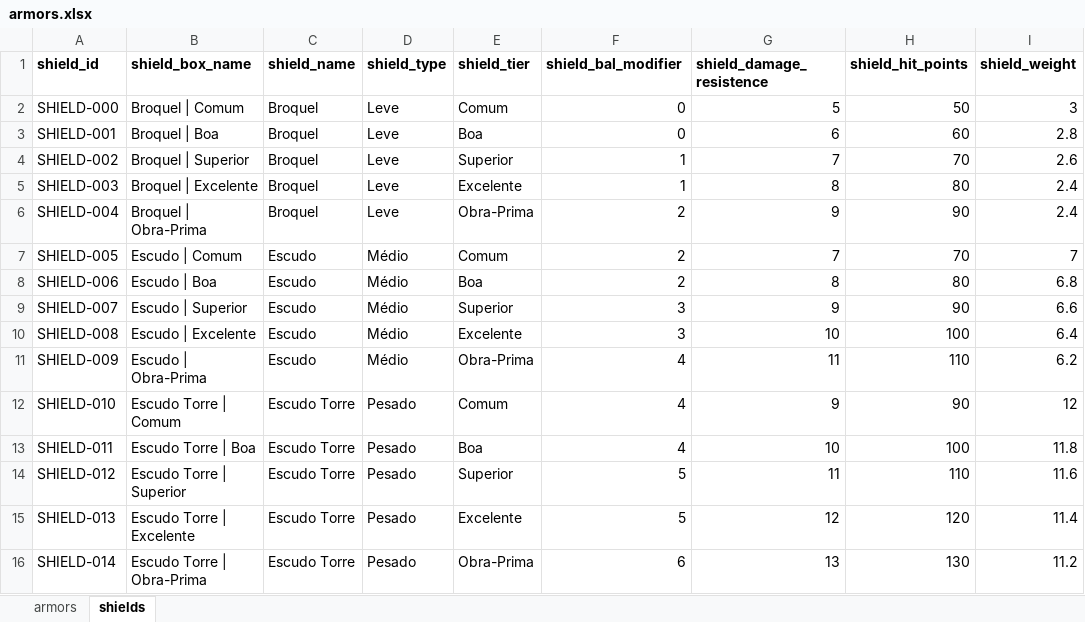
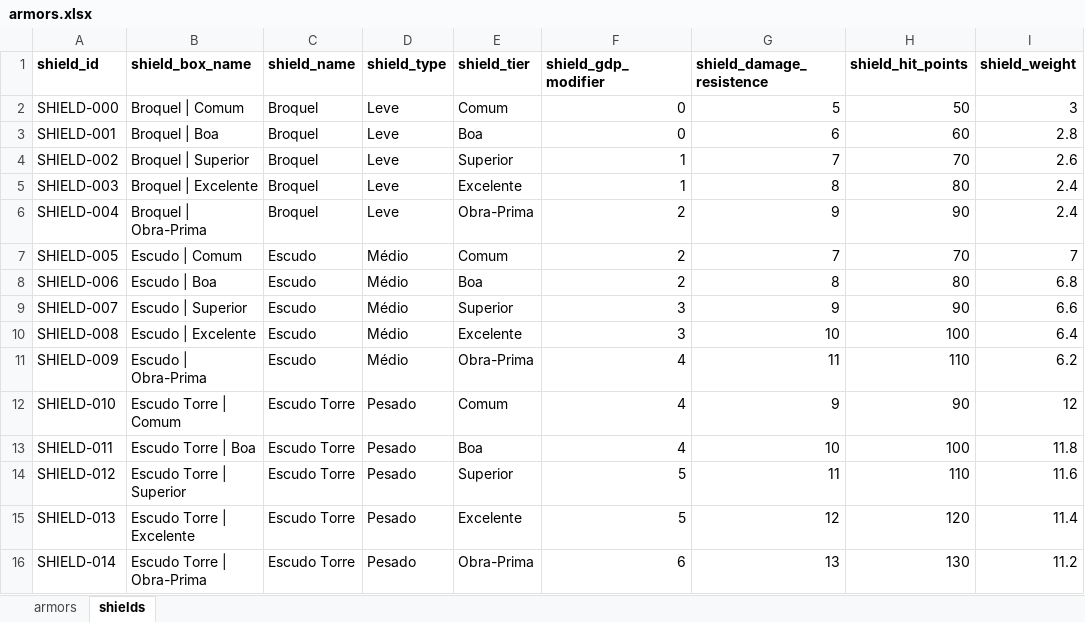
Before and after one commit to data-poet/archivumStreamlit, an Excel workbook: app/data/armors.xlsx, sheet shields, drawn as a sheet; only a part is shown; values as stored, in another font and other column widths than the file's, no borders; charts and pictures not drawn; the diff names each change by its address in the sheet, - before the commit and + after, or states it on an @@ line.

```diff
--- a/app/data/armors.xlsx (sheet shields)
+++ b/app/data/armors.xlsx (sheet shields)
-F1: shield_bal_modifier
+F1: shield_gdp_modifier
```
Also changed, not shown: sheet armors, app/data/alchemy.xlsx, app/data/grimory.xlsx, 6 other files.
